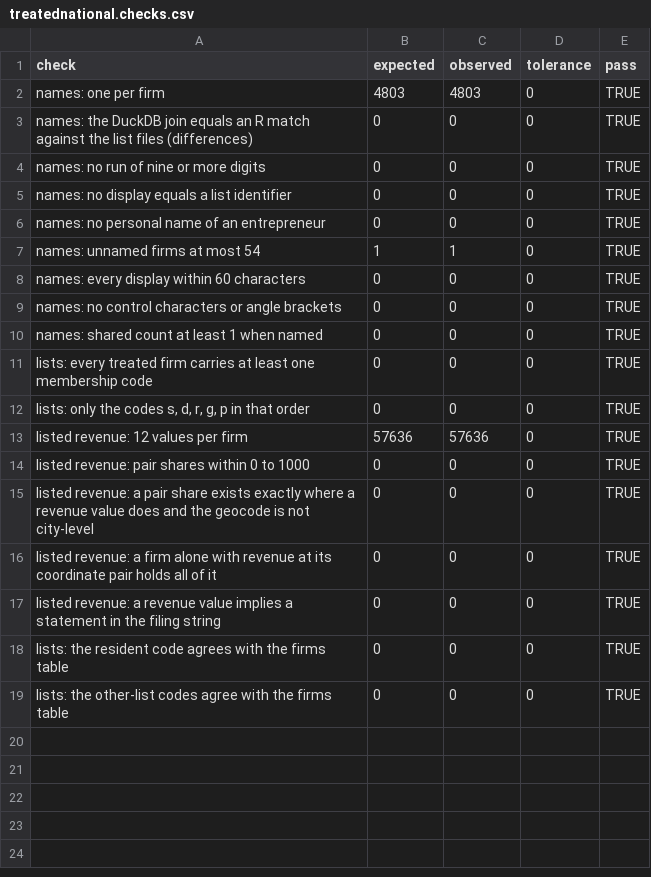
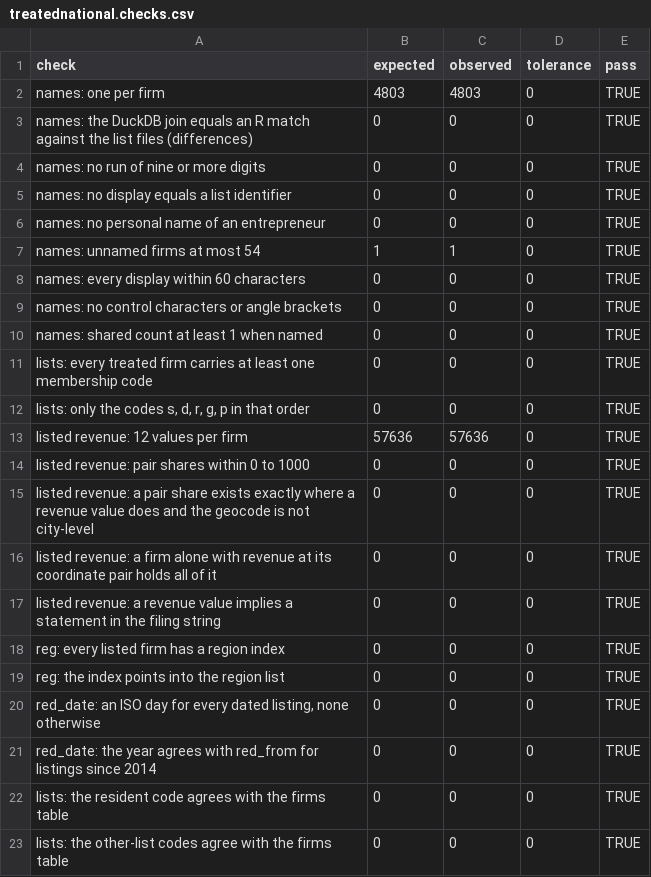
Before and after one commit to ArmenKaprelian/whostaysvisible, a CSV file: motion/data/treatednational.checks.csv, drawn as a sheet.

```diff
--- a/motion/data/treatednational.checks.csv
+++ b/motion/data/treatednational.checks.csv
@@ -17,2 +17,6 @@
 "listed revenue: a revenue value implies a statement in the filing string",0,0,0,TRUE
+"reg: every listed firm has a region index",0,0,0,TRUE
+"reg: the index points into the region list",0,0,0,TRUE
+"red_date: an ISO day for every dated listing, none otherwise",0,0,0,TRUE
+"red_date: the year agrees with red_from for listings since 2014",0,0,0,TRUE
 "lists: the resident code agrees with the firms table",0,0,0,TRUE
```
Also changed, not shown: motion/data/basemap.checks.csv, motion/data/firms.checks.csv, 45 other files.
